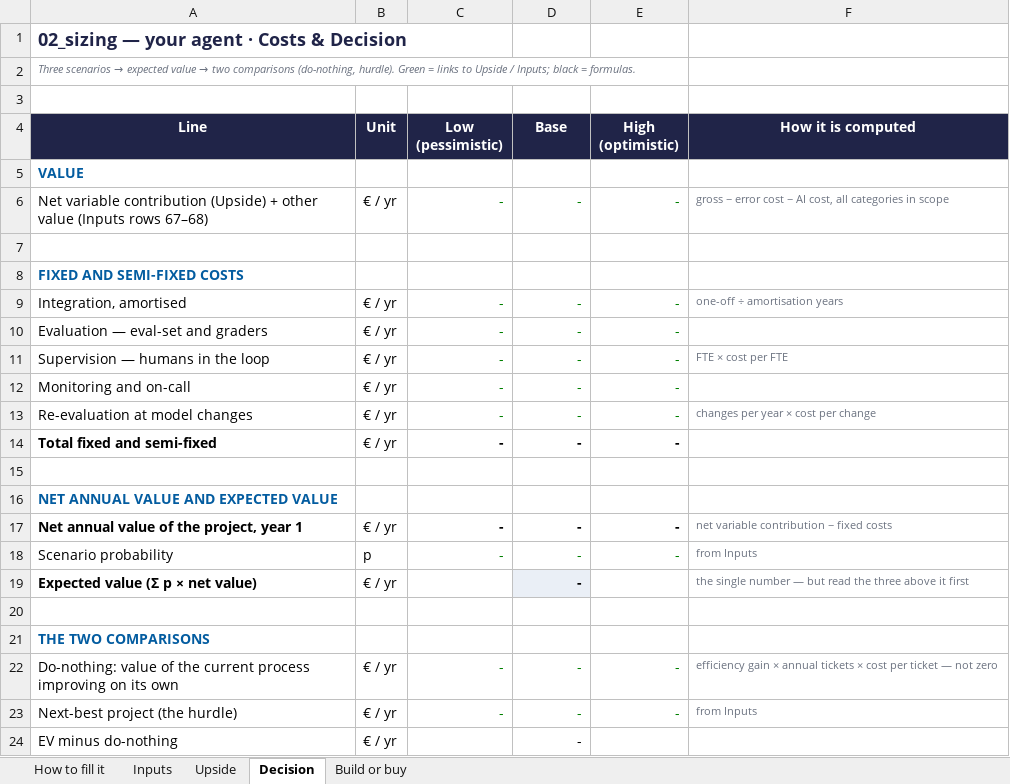
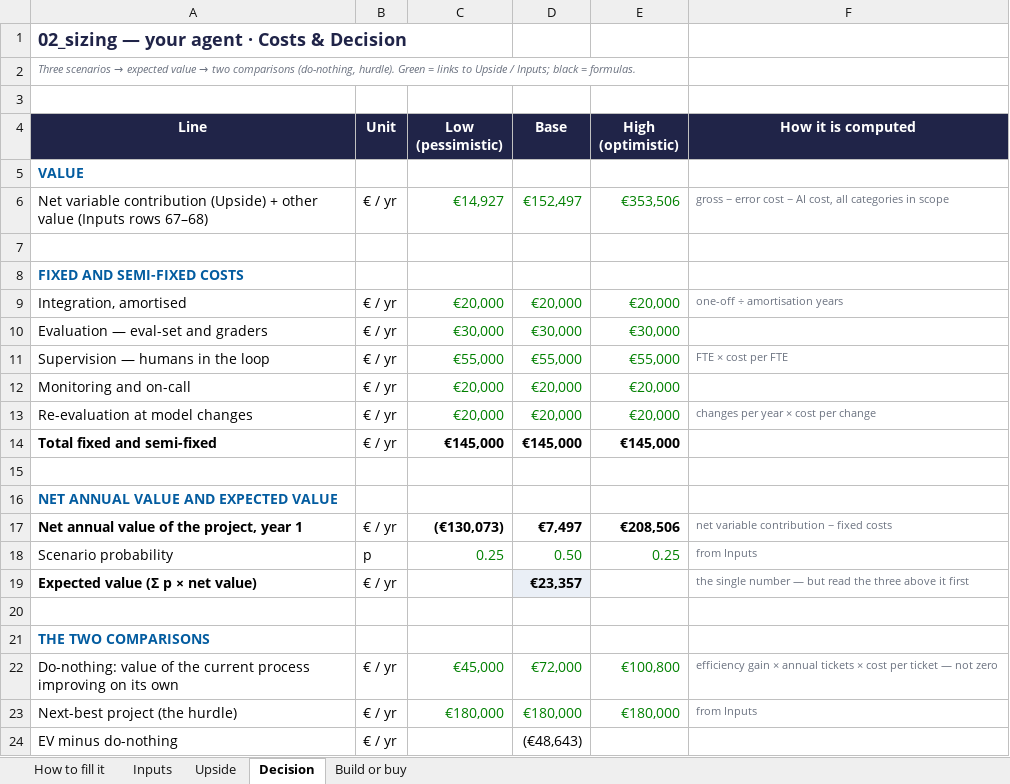
Before and after one commit to dhiabencheikh/Data-AI-Product-P2, an Excel workbook: 02_sizing.xlsx, sheet Decision, drawn as a sheet; only a part is shown; values as stored, in another font and other column widths than the file's, no borders; charts and pictures not drawn; the diff covers the shown part only; the diff names each change by its address in the sheet, - before the commit and + after, or states it on an @@ line.

Commit message:
Fill in the sizing sheet for the Ledgerly copilot (base case: €10 per ticket)

```diff
--- a/02_sizing.xlsx (sheet Decision)
+++ b/02_sizing.xlsx (sheet Decision)
-C6 (Low (pessimistic)): -
+C6 (Low (pessimistic)): €14,927
-D6 (Base): -
+D6 (Base): €152,497
-E6 (High (optimistic)): -
+E6 (High (optimistic)): €353,506
-C9 (Low (pessimistic)): -
+C9 (Low (pessimistic)): €20,000
-D9 (Base): -
+D9 (Base): €20,000
-E9 (High (optimistic)): -
+E9 (High (optimistic)): €20,000
-C10 (Low (pessimistic)): -
+C10 (Low (pessimistic)): €30,000
-D10 (Base): -
+D10 (Base): €30,000
-E10 (High (optimistic)): -
+E10 (High (optimistic)): €30,000
-C11 (Low (pessimistic)): -
+C11 (Low (pessimistic)): €55,000
-D11 (Base): -
+D11 (Base): €55,000
-E11 (High (optimistic)): -
+E11 (High (optimistic)): €55,000
-C12:C13 (Low (pessimistic)): -
+C12:C13 (Low (pessimistic)): €20,000
-D12:D13 (Base): -
+D12:D13 (Base): €20,000
-E12:E13 (High (optimistic)): -
+E12:E13 (High (optimistic)): €20,000
-C14 (Low (pessimistic)): -
+C14 (Low (pessimistic)): €145,000
-D14 (Base): -
+D14 (Base): €145,000
-E14 (High (optimistic)): -
+E14 (High (optimistic)): €145,000
-C17 (Low (pessimistic)): -
+C17 (Low (pessimistic)): (€130,073)
-D17 (Base): -
+D17 (Base): €7,497
-E17 (High (optimistic)): -
+E17 (High (optimistic)): €208,506
-C18 (Low (pessimistic)): -
+C18 (Low (pessimistic)): 0.25
-D18 (Base): -
+D18 (Base): 0.50
-E18 (High (optimistic)): -
+E18 (High (optimistic)): 0.25
-D19 (Base): -
+D19 (Base): €23,357
-C22 (Low (pessimistic)): -
+C22 (Low (pessimistic)): €45,000
-D22 (Base): -
+D22 (Base): €72,000
-E22 (High (optimistic)): -
+E22 (High (optimistic)): €100,800
-C23 (Low (pessimistic)): -
+C23 (Low (pessimistic)): €180,000
-D23 (Base): -
+D23 (Base): €180,000
-E23 (High (optimistic)): -
+E23 (High (optimistic)): €180,000
-D24 (Base): -
+D24 (Base): (€48,643)
```
Also changed, not shown: 23 edited cells and cell formats elsewhere in this sheet, sheet Inputs, sheet Build or buy, sheet Upside, charts or pictures.
